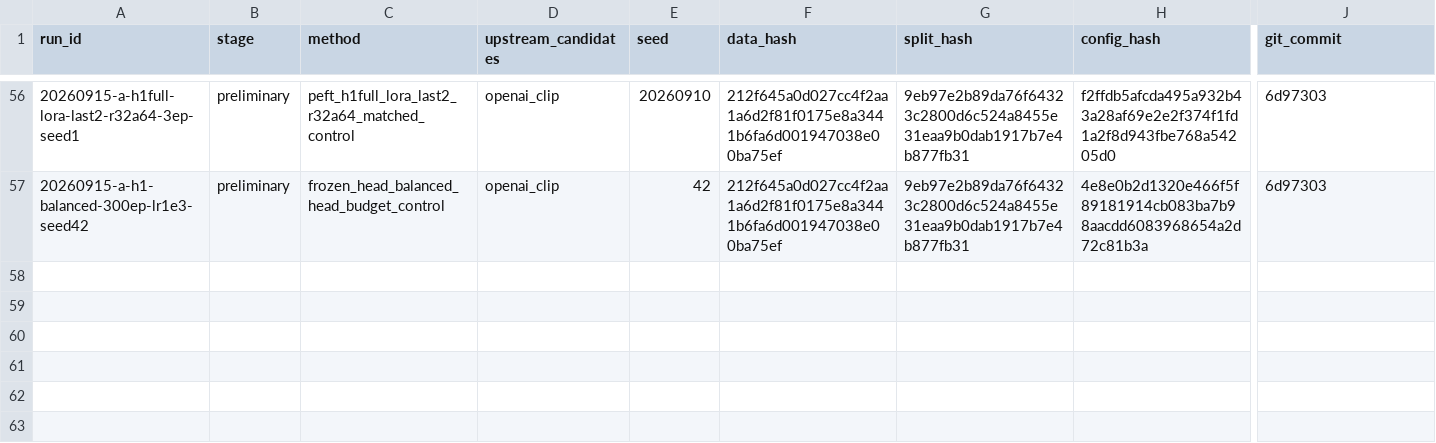
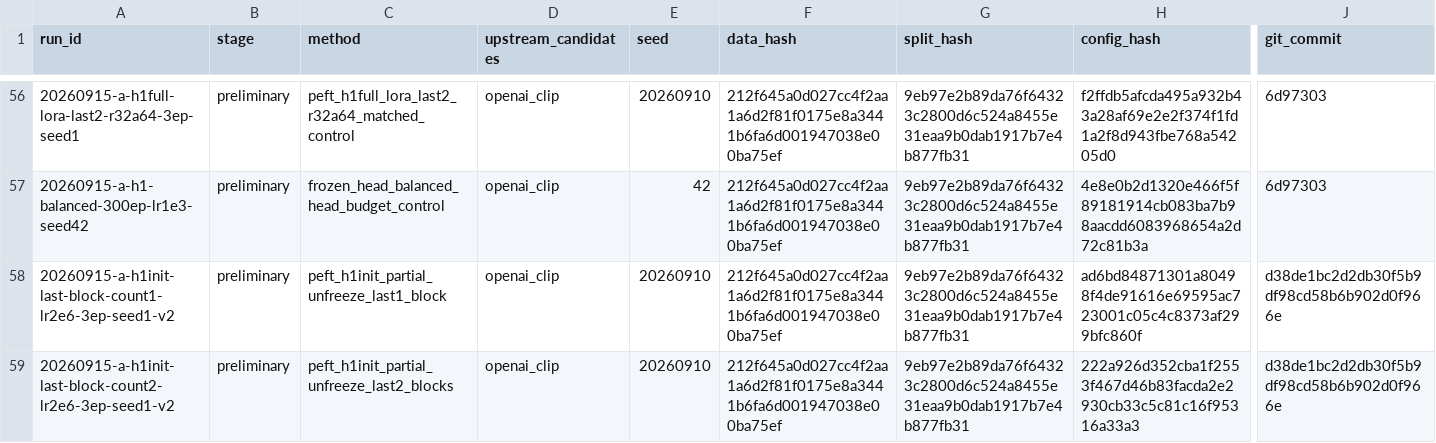
Before and after one commit to JRZ1018/AIC-2026-track1, a CSV file: experiments/index.csv, drawn as a sheet; only a part is shown, gaps mark what is left out; rows hold the shown columns only; the diff names each change by its address in the sheet, - before the commit and + after, or states it on an @@ line.

Commit message:
Record leak-free T2 seed1 gate results

```diff
--- a/experiments/index.csv
+++ b/experiments/index.csv
+row 58: 20260915-a-h1init-last-block-count1-lr2e6-3ep-seed1-v2 | preliminary | peft_h1init_partial_unfreeze_last1_block | openai_clip | 20260910 | 212f645a0d027cc4f2aa1a6d2f81f0175e8a3441b6fa6d001947038e00ba75ef | 9eb97e2b89da76f64323c2800d6c524a8455e31eaa9b0dab1917b7e4b877fb31 | ad6bd84871301a80498f4de91616e69595ac723001c05c4c8373af299bfc860f | d38de1bc2d2db30f5b9df98cd58b6b902d0f966e
+row 59: 20260915-a-h1init-last-block-count2-lr2e6-3ep-seed1-v2 | preliminary | peft_h1init_partial_unfreeze_last2_blocks | openai_clip | 20260910 | 212f645a0d027cc4f2aa1a6d2f81f0175e8a3441b6fa6d001947038e00ba75ef | 9eb97e2b89da76f64323c2800d6c524a8455e31eaa9b0dab1917b7e4b877fb31 | 222a926d352cba1f2553f467d46b83facda2e2930cb33c5c81c16f95316a33a3 | d38de1bc2d2db30f5b9df98cd58b6b902d0f966e
```
Also changed, not shown: 2 other files.
